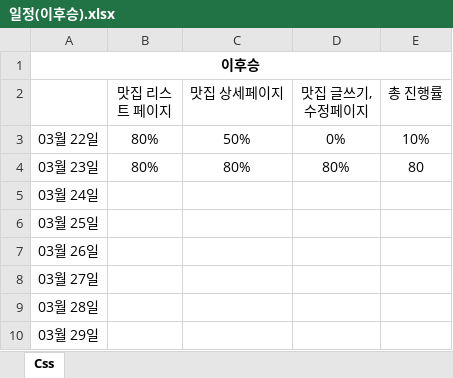
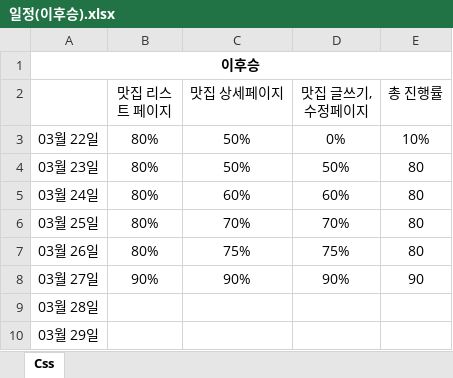
Before and after one commit to Leehuseung/ProjectMini2, an Excel workbook: 0.일정/일정(이후승).xlsx, sheet Css, drawn as a sheet; values as stored, in another font and other column widths than the file's, no borders; the diff names each change by its address in the sheet, - before the commit and + after, or states it on an @@ line.

```diff
--- a/0.일정/일정(이후승).xlsx (sheet Css)
+++ b/0.일정/일정(이후승).xlsx (sheet Css)
-C4 (맛집 상세페이지): 80%
+C4 (맛집 상세페이지): 50%
-D4 (맛집 글쓰기,수정페이지): 80%
+D4 (맛집 글쓰기,수정페이지): 50%
-B5:B7 (맛집 리스트 페이지): (empty)
+B5:B7 (맛집 리스트 페이지): 80%
-C5 (맛집 상세페이지): (empty)
+C5 (맛집 상세페이지): 60%
-D5 (맛집 글쓰기,수정페이지): (empty)
+D5 (맛집 글쓰기,수정페이지): 60%
-E5:E7 (총 진행률): (empty)
+E5:E7 (총 진행률): 80
-C6 (맛집 상세페이지): (empty)
+C6 (맛집 상세페이지): 70%
-D6 (맛집 글쓰기,수정페이지): (empty)
+D6 (맛집 글쓰기,수정페이지): 70%
-C7 (맛집 상세페이지): (empty)
+C7 (맛집 상세페이지): 75%
-D7 (맛집 글쓰기,수정페이지): (empty)
+D7 (맛집 글쓰기,수정페이지): 75%
-B8 (맛집 리스트 페이지): (empty)
+B8 (맛집 리스트 페이지): 90%
-C8 (맛집 상세페이지): (empty)
+C8 (맛집 상세페이지): 90%
-D8 (맛집 글쓰기,수정페이지): (empty)
+D8 (맛집 글쓰기,수정페이지): 90%
-E8 (총 진행률): (empty)
+E8 (총 진행률): 90
```
Also changed, not shown: 3 other files.
